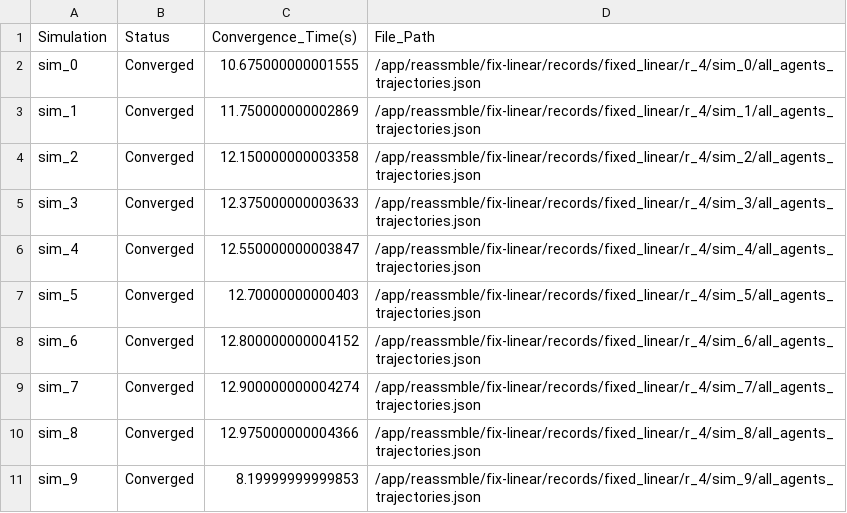
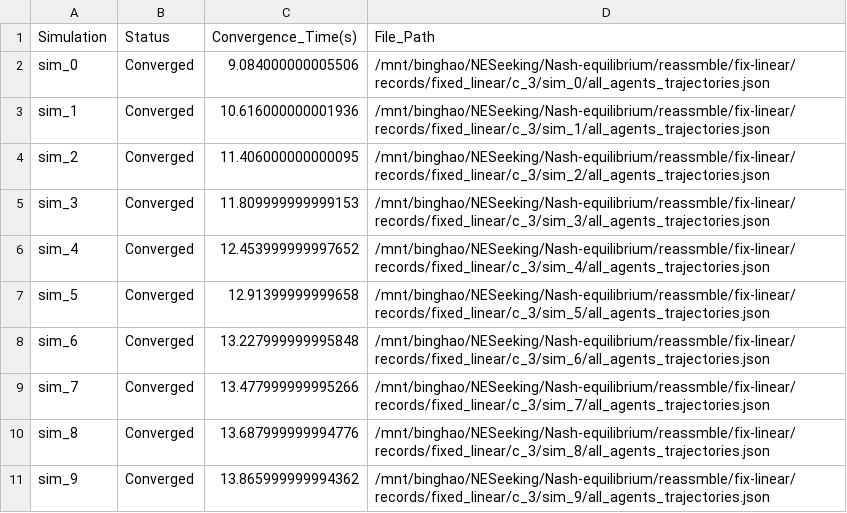
Before and after one commit to wispytrace/Nash-equilibrium, a CSV file: reassmble/fix-linear/convergence_times_fixed.csv, drawn as a sheet.

```diff
--- a/reassmble/fix-linear/convergence_times_fixed.csv
+++ b/reassmble/fix-linear/convergence_times_fixed.csv
@@ -1,11 +1,11 @@
 Simulation,Status,Convergence_Time(s),File_Path
-sim_0,Converged,10.675000000001555,/app/reassmble/fix-linear/records/fixed_linear/r_4/sim_0/all_agents_trajectories.json
-sim_1,Converged,11.750000000002869,/app/reassmble/fix-linear/records/fixed_linear/r_4/sim_1/all_agents_trajectories.json
-sim_2,Converged,12.150000000003358,/app/reassmble/fix-linear/records/fixed_linear/r_4/sim_2/all_agents_trajectories.json
-sim_3,Converged,12.375000000003633,/app/reassmble/fix-linear/records/fixed_linear/r_4/sim_3/all_agents_trajectories.json
-sim_4,Converged,12.550000000003847,/app/reassmble/fix-linear/records/fixed_linear/r_4/sim_4/all_agents_trajectories.json
-sim_5,Converged,12.70000000000403,/app/reassmble/fix-linear/records/fixed_linear/r_4/sim_5/all_agents_trajectories.json
-sim_6,Converged,12.800000000004152,/app/reassmble/fix-linear/records/fixed_linear/r_4/sim_6/all_agents_trajectories.json
-sim_7,Converged,12.900000000004274,/app/reassmble/fix-linear/records/fixed_linear/r_4/sim_7/all_agents_trajectories.json
-sim_8,Converged,12.975000000004366,/app/reassmble/fix-linear/records/fixed_linear/r_4/sim_8/all_agents_trajectories.json
-sim_9,Converged,8.19999999999853,/app/reassmble/fix-linear/records/fixed_linear/r_4/sim_9/all_agents_trajectories.json
+sim_0,Converged,9.084000000005506,/mnt/binghao/NESeeking/Nash-equilibrium/reassmble/fix-linear/records/fixed_linear/c_3/sim_0/all_agents_trajectories.json
+sim_1,Converged,10.616000000001936,/mnt/binghao/NESeeking/Nash-equilibrium/reassmble/fix-linear/records/fixed_linear/c_3/sim_1/all_agents_trajectories.json
+sim_2,Converged,11.406000000000095,/mnt/binghao/NESeeking/Nash-equilibrium/reassmble/fix-linear/records/fixed_linear/c_3/sim_2/all_agents_trajectories.json
+sim_3,Converged,11.809999999999153,/mnt/binghao/NESeeking/Nash-equilibrium/reassmble/fix-linear/records/fixed_linear/c_3/sim_3/all_agents_trajectories.json
+sim_4,Converged,12.453999999997652,/mnt/binghao/NESeeking/Nash-equilibrium/reassmble/fix-linear/records/fixed_linear/c_3/sim_4/all_agents_trajectories.json
+sim_5,Converged,12.91399999999658,/mnt/binghao/NESeeking/Nash-equilibrium/reassmble/fix-linear/records/fixed_linear/c_3/sim_5/all_agents_trajectories.json
+sim_6,Converged,13.227999999995848,/mnt/binghao/NESeeking/Nash-equilibrium/reassmble/fix-linear/records/fixed_linear/c_3/sim_6/all_agents_trajectories.json
+sim_7,Converged,13.477999999995266,/mnt/binghao/NESeeking/Nash-equilibrium/reassmble/fix-linear/records/fixed_linear/c_3/sim_7/all_agents_trajectories.json
+sim_8,Converged,13.687999999994776,/mnt/binghao/NESeeking/Nash-equilibrium/reassmble/fix-linear/records/fixed_linear/c_3/sim_8/all_agents_trajectories.json
+sim_9,Converged,13.865999999994362,/mnt/binghao/NESeeking/Nash-equilibrium/reassmble/fix-linear/records/fixed_linear/c_3/sim_9/all_agents_trajectories.json
```
Also changed, not shown: 6 other files.
